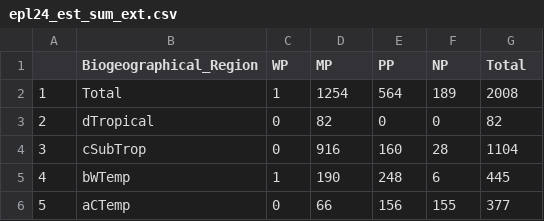
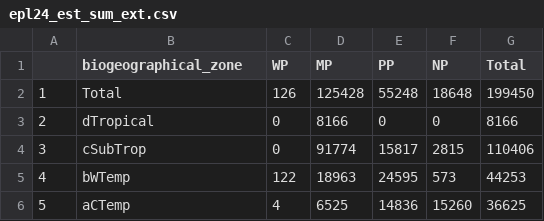
Before and after one commit to askowno/EPL_est, a CSV file: outputs/epl24_est_sum_ext.csv, drawn as a sheet.

```diff
--- a/outputs/epl24_est_sum_ext.csv
+++ b/outputs/epl24_est_sum_ext.csv
@@ -1,6 +1,6 @@
-"","Biogeographical_Region","WP","MP","PP","NP","Total"
-"1","Total",1,1254,564,189,2008
-"2","dTropical",0,82,0,0,82
-"3","cSubTrop",0,916,160,28,1104
-"4","bWTemp",1,190,248,6,445
-"5","aCTemp",0,66,156,155,377
+"","biogeographical_zone","WP","MP","PP","NP","Total"
+"1","Total",126,125428,55248,18648,199450
+"2","dTropical",0,8166,0,0,8166
+"3","cSubTrop",0,91774,15817,2815,110406
+"4","bWTemp",122,18963,24595,573,44253
+"5","aCTemp",4,6525,14836,15260,36625
```
Also changed, not shown: outputs/epl18_est_sum_count.csv, outputs/epl18_est_sum_ext.csv, 11 other files.
